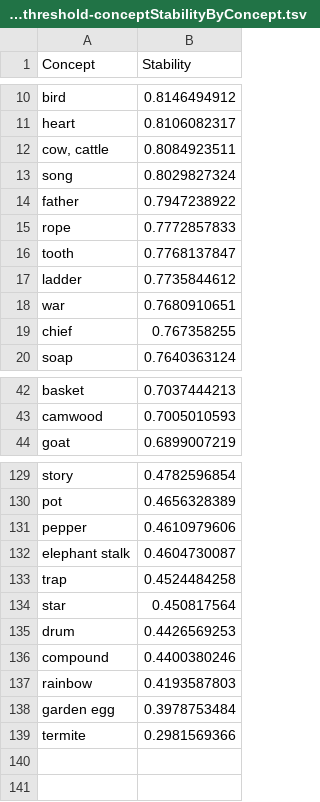
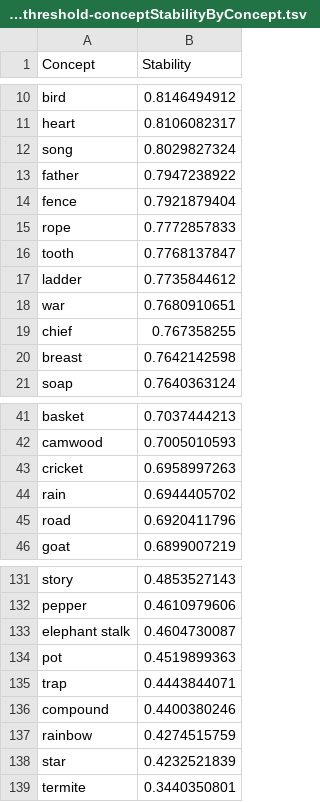
Before and after one commit to kpaam-cam/lowerfungom-wordlists, a TSV file: GoodEtAl-BantoidPaperSupplementalMaterials/analyses/kplfSubset-scaid-0.45_threshold-conceptStabilityByConcept.tsv, drawn as a sheet; only a part is shown, gaps mark what is left out; removed rows and columns are numbered as before the commit, all else as after; the diff covers the shown part only; the diff names each change by its address in the sheet, - before the commit and + after, or states it on an @@ line.

```diff
--- a/GoodEtAl-BantoidPaperSupplementalMaterials/analyses/kplfSubset-scaid-0.45_threshold-conceptStabilityByConcept.tsv
+++ b/GoodEtAl-BantoidPaperSupplementalMaterials/analyses/kplfSubset-scaid-0.45_threshold-conceptStabilityByConcept.tsv
-row 12: cow, cattle | 0.8084923511
+row 14: fence | 0.7921879404
+row 20: breast | 0.7642142598
+row 43: cricket | 0.6958997263
+row 44: rain | 0.6944405702
+row 45: road | 0.6920411796
-B131 (Stability): 0.4782596854
+B131 (Stability): 0.4853527143
-row 130: pot | 0.4656328389
+row 134: pot | 0.4519899363
-B135 (Stability): 0.4524484258
+B135 (Stability): 0.4443844071
-row 134: star | 0.450817564
-row 135: drum | 0.4426569253
-B137 (Stability): 0.4193587803
+B137 (Stability): 0.4274515759
-row 138: garden egg | 0.3978753484
+row 138: star | 0.4232521839
-B139 (Stability): 0.2981569366
+B139 (Stability): 0.3440350801
```
Also changed, not shown: 22 added rows, 24 removed rows and 1 edited cell elsewhere in this file, GoodEtAl-BantoidPaperSupplementalMaterials/analyses/kplfSubset-filled0.75.tsv, GoodEtAl-BantoidPaperSupplementalMaterials/analyses/kplfSubset-scaid-0.45_threshold-conceptStabilityByVariety.tsv, 19 other files.
